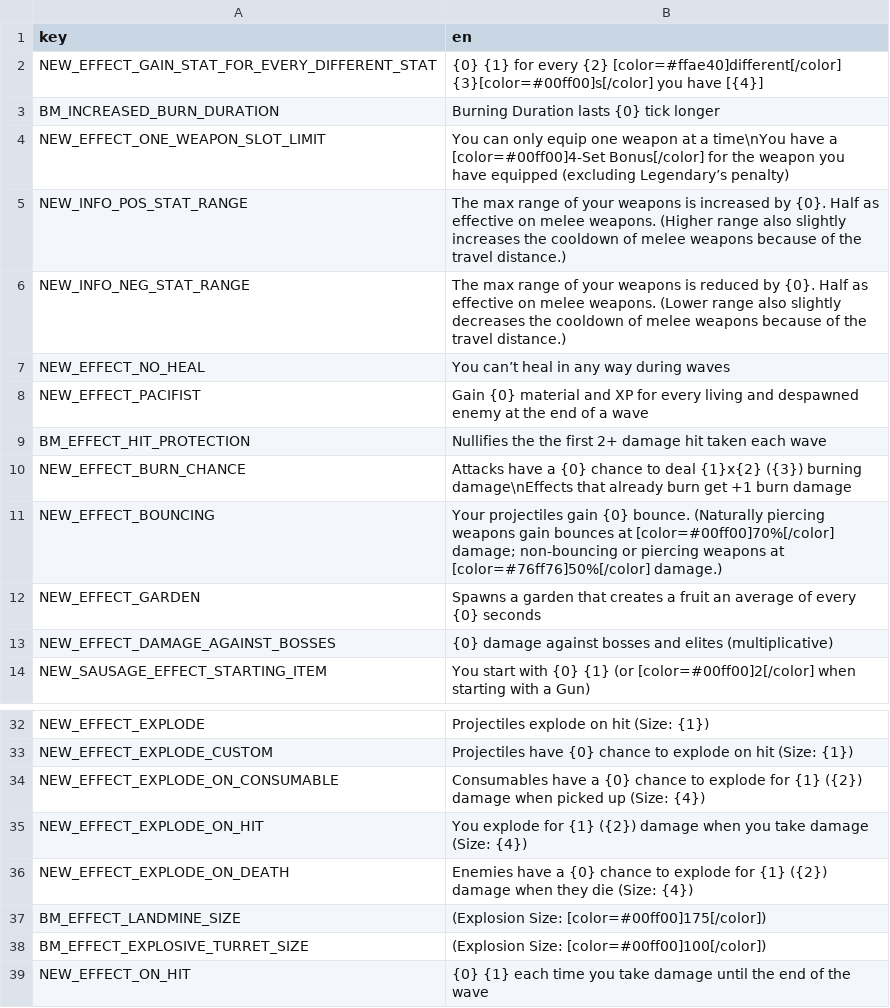
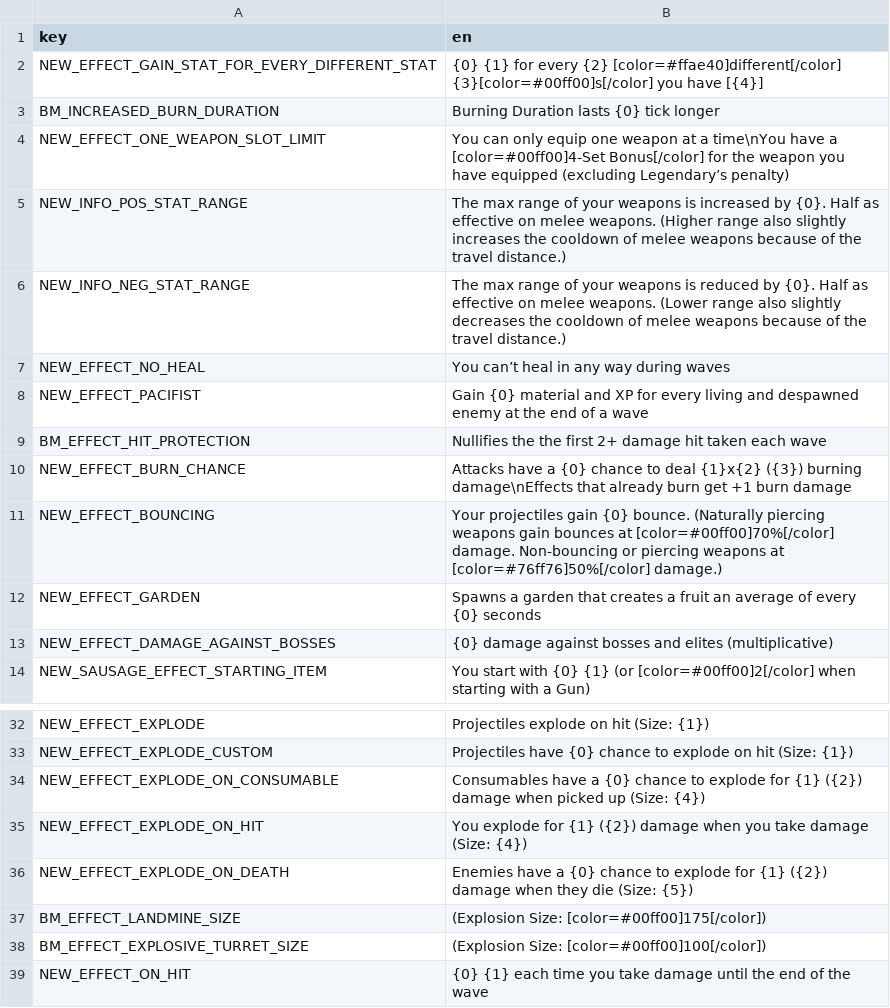
Before and after one commit to DarkTwinge/Brotato-BalanceMod, a CSV file: translations/BalanceMod.csv, drawn as a sheet; only a part is shown, gaps mark what is left out.

```diff
--- a/translations/BalanceMod.csv
+++ b/translations/BalanceMod.csv
@@ -10,3 +10,3 @@ BM_EFFECT_HIT_PROTECTION,Nullifies the the first 2+ damage hit taken each wave
 NEW_EFFECT_BURN_CHANCE,Attacks have a {0} chance to deal {1}x{2} ({3}) burning damage\nEffects that already burn get +1 burn damage
-NEW_EFFECT_BOUNCING,Your projectiles gain {0} bounce.  (Naturally piercing weapons gain bounces at [color=#00ff00]70%[/color] damage; non-bouncing or piercing weapons at [color=#76ff76]50%[/color] damage.)
+NEW_EFFECT_BOUNCING,Your projectiles gain {0} bounce.  (Naturally piercing weapons gain bounces at [color=#00ff00]70%[/color] damage. Non-bouncing or piercing weapons at [color=#76ff76]50%[/color] damage.)
 NEW_EFFECT_GARDEN,Spawns a garden that creates a fruit an average of every {0} seconds
@@ -35,3 +35,3 @@ NEW_EFFECT_EXPLODE_ON_CONSUMABLE,Consumables have a {0} chance to explode for {1
 NEW_EFFECT_EXPLODE_ON_HIT,You explode for {1} ({2}) damage when you take damage (Size: {4})
-NEW_EFFECT_EXPLODE_ON_DEATH,Enemies have a {0} chance to explode for {1} ({2}) damage when they die (Size: {4})
+NEW_EFFECT_EXPLODE_ON_DEATH,Enemies have a {0} chance to explode for {1} ({2}) damage when they die (Size: {5})
 BM_EFFECT_LANDMINE_SIZE,(Explosion Size: [color=#00ff00]175[/color])
```
Also changed, not shown: 16 other files.
